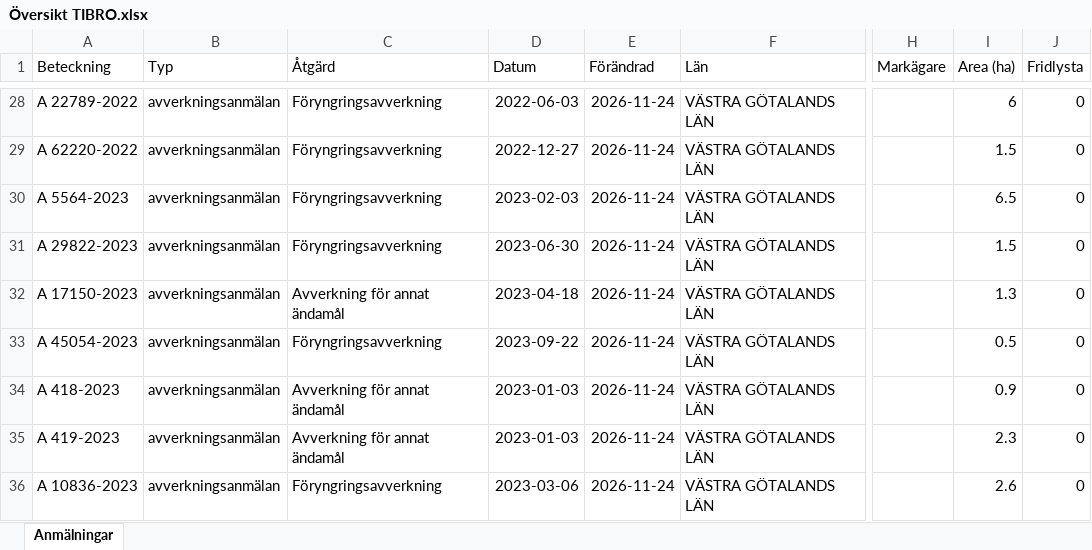
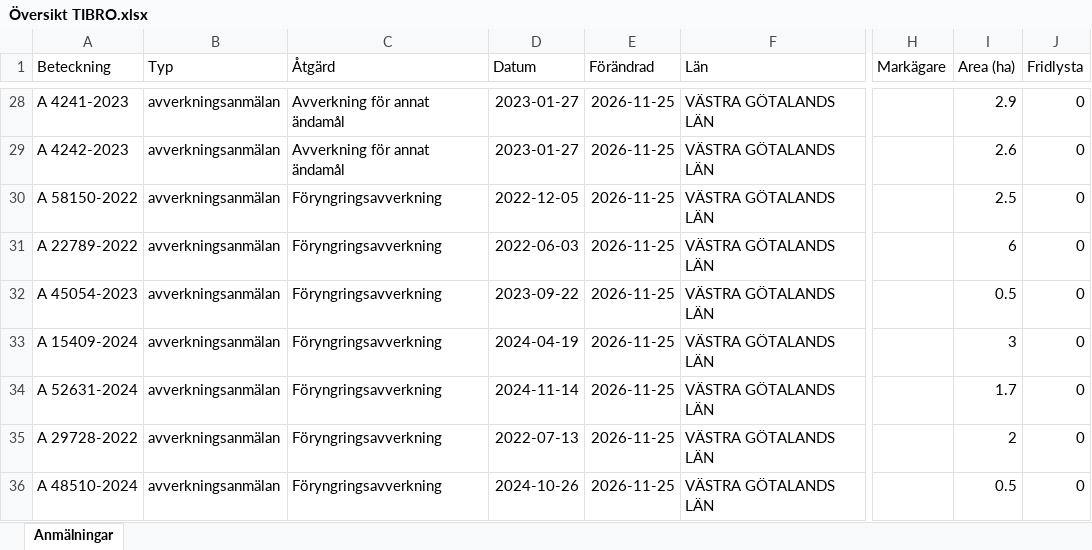
Before and after one commit to klasma/Logging_1472, an Excel workbook: Översikt TIBRO.xlsx, sheet Anmälningar, drawn as a sheet; only a part is shown, gaps mark what is left out; values as stored, in another font and other column widths than the file's, no borders; the diff covers the shown part only; the diff names each change by its address in the sheet, - before the commit and + after, or states it on an @@ line.

```diff
--- a/Översikt TIBRO.xlsx (sheet Anmälningar)
+++ b/Översikt TIBRO.xlsx (sheet Anmälningar)
-A28 (Beteckning): A 22789-2022
+A28 (Beteckning): A 4241-2023
-C28:C29 (Åtgärd): Föryngringsavverkning
+C28:C29 (Åtgärd): Avverkning för annat ändamål
-D28 (Datum): 2022-06-03
+D28 (Datum): 2023-01-27
-E28:E36 (Förändrad): 2026-11-24
+E28:E36 (Förändrad): 2026-11-25
-I28 (Area (ha)): 6
+I28 (Area (ha)): 2.9
-A29 (Beteckning): A 62220-2022
+A29 (Beteckning): A 4242-2023
-D29 (Datum): 2022-12-27
+D29 (Datum): 2023-01-27
-I29 (Area (ha)): 1.5
+I29 (Area (ha)): 2.6
-A30 (Beteckning): A 5564-2023
+A30 (Beteckning): A 58150-2022
-D30 (Datum): 2023-02-03
+D30 (Datum): 2022-12-05
-I30 (Area (ha)): 6.5
+I30 (Area (ha)): 2.5
-A31 (Beteckning): A 29822-2023
+A31 (Beteckning): A 22789-2022
-D31 (Datum): 2023-06-30
+D31 (Datum): 2022-06-03
-I31 (Area (ha)): 1.5
+I31 (Area (ha)): 6
-A32 (Beteckning): A 17150-2023
+A32 (Beteckning): A 45054-2023
-C32 (Åtgärd): Avverkning för annat ändamål
+C32 (Åtgärd): Föryngringsavverkning
-D32 (Datum): 2023-04-18
+D32 (Datum): 2023-09-22
-I32 (Area (ha)): 1.3
+I32 (Area (ha)): 0.5
-A33 (Beteckning): A 45054-2023
+A33 (Beteckning): A 15409-2024
-D33 (Datum): 2023-09-22
+D33 (Datum): 2024-04-19
-I33 (Area (ha)): 0.5
+I33 (Area (ha)): 3
-A34 (Beteckning): A 418-2023
+A34 (Beteckning): A 52631-2024
-C34:C35 (Åtgärd): Avverkning för annat ändamål
+C34:C35 (Åtgärd): Föryngringsavverkning
-D34 (Datum): 2023-01-03
+D34 (Datum): 2024-11-14
-I34 (Area (ha)): 0.9
+I34 (Area (ha)): 1.7
-A35 (Beteckning): A 419-2023
+A35 (Beteckning): A 29728-2022
-D35 (Datum): 2023-01-03
+D35 (Datum): 2022-07-13
-I35 (Area (ha)): 2.3
+I35 (Area (ha)): 2
-A36 (Beteckning): A 10836-2023
+A36 (Beteckning): A 48510-2024
-D36 (Datum): 2023-03-06
+D36 (Datum): 2024-10-26
-I36 (Area (ha)): 2.6
+I36 (Area (ha)): 0.5
```
Also changed, not shown: 496 edited cells elsewhere in this sheet, artfynd/A 29724-2022 artfynd.xlsx, artfynd/A 29819-2025 artfynd.xlsx, 51 other files.
